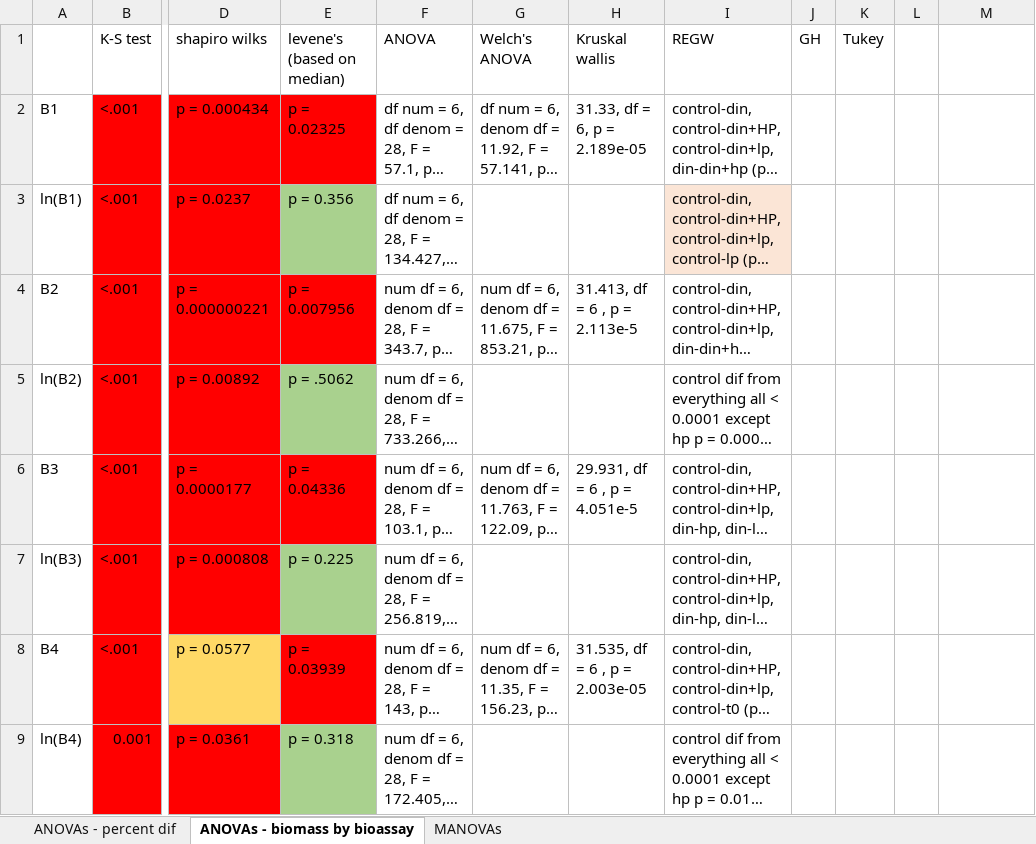
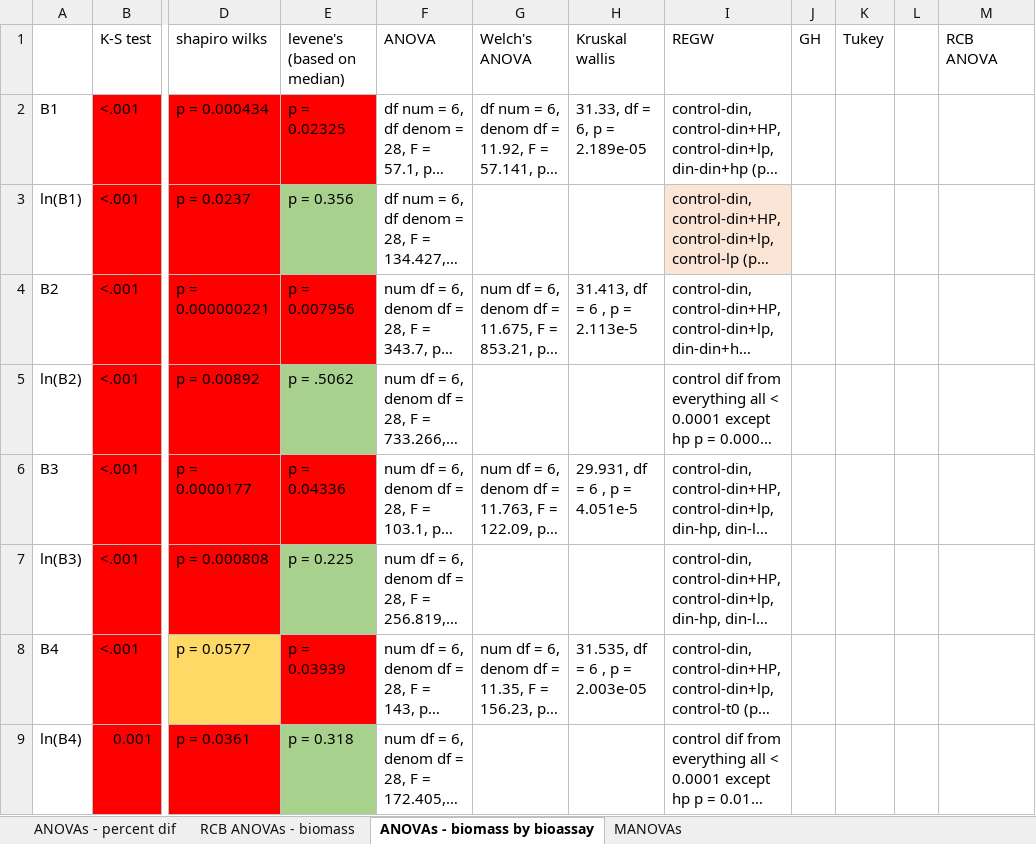
Before and after one commit to catds99/MS_Thesis_2023-2024, an Excel workbook: Stats_results_phytoclass.xlsx, sheet ANOVAs - biomass by bioassay, drawn as a sheet; only a part is shown, gaps mark what is left out; long unchanged cells end in …; values as stored, in another font and other column widths than the file's, no borders; the diff names each change by its address in the sheet, - before the commit and + after, or states it on an @@ line.

Commit message:
new figures plus normality tests and RBC anovas

```diff
--- a/Stats_results_phytoclass.xlsx (sheet ANOVAs - biomass by bioassay)
+++ b/Stats_results_phytoclass.xlsx (sheet ANOVAs - biomass by bioassay)
+sheet tab: RCB ANOVAs - biomass
-M1: (empty)
+M1: RCB ANOVA
```
Also changed, not shown: 31 other files.
